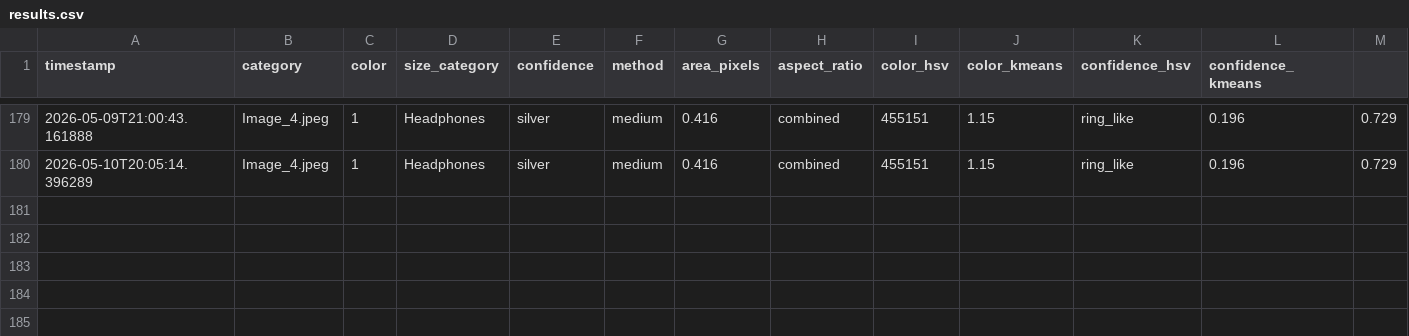
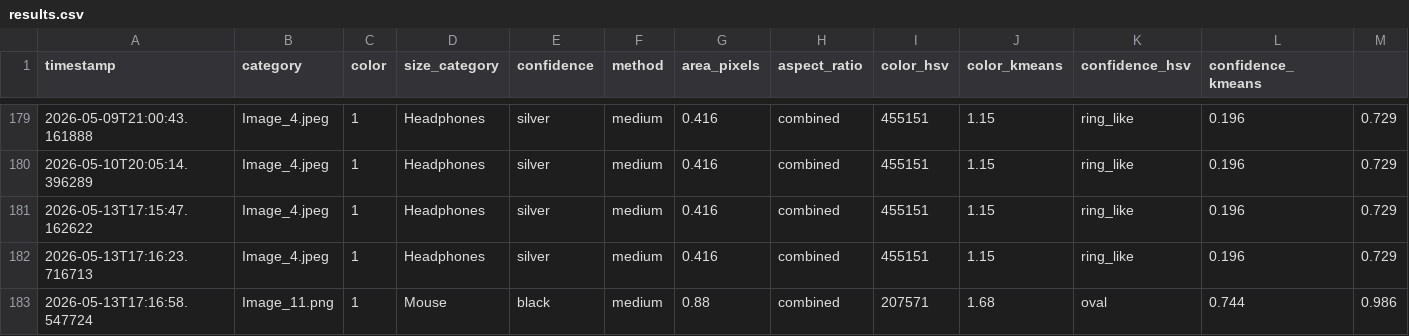
Before and after one commit to KalashnikovKV/Smart_storage, a CSV file: output/results.csv, drawn as a sheet; only a part is shown, gaps mark what is left out; rows hold the shown columns only; the diff names each change by its address in the sheet, - before the commit and + after, or states it on an @@ line.

```diff
--- a/output/results.csv
+++ b/output/results.csv
+row 181: 2026-05-13T17:15:47.162622 | Image_4.jpeg | 1 | Headphones | silver | medium | 0.416 | combined | 455151 | 1.15 | ring_like | 0.196 | 0.729
+row 182: 2026-05-13T17:16:23.716713 | Image_4.jpeg | 1 | Headphones | silver | medium | 0.416 | combined | 455151 | 1.15 | ring_like | 0.196 | 0.729
+row 183: 2026-05-13T17:16:58.547724 | Image_11.png | 1 | Mouse | black | medium | 0.88 | combined | 207571 | 1.68 | oval | 0.744 | 0.986
```
Also changed, not shown: 4 other files.
